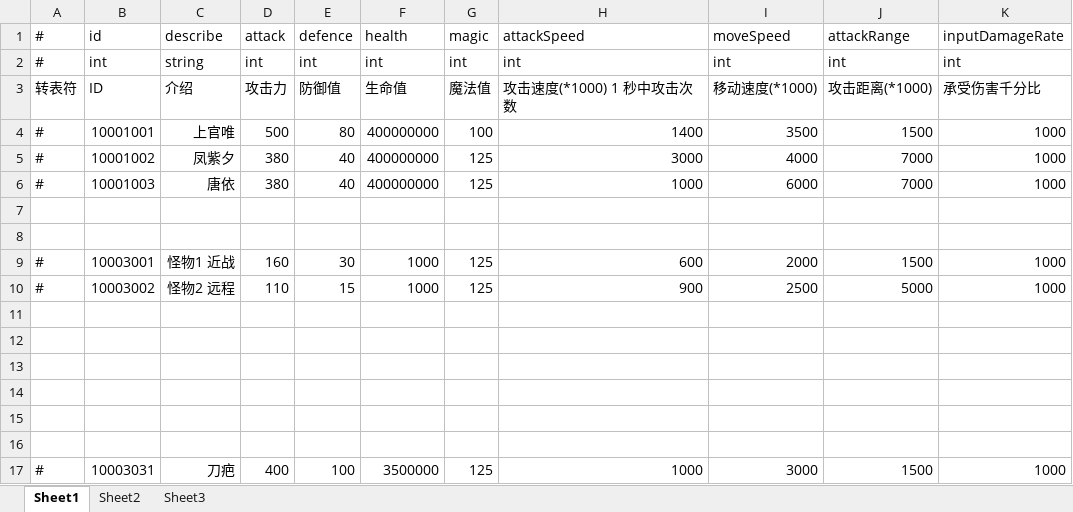
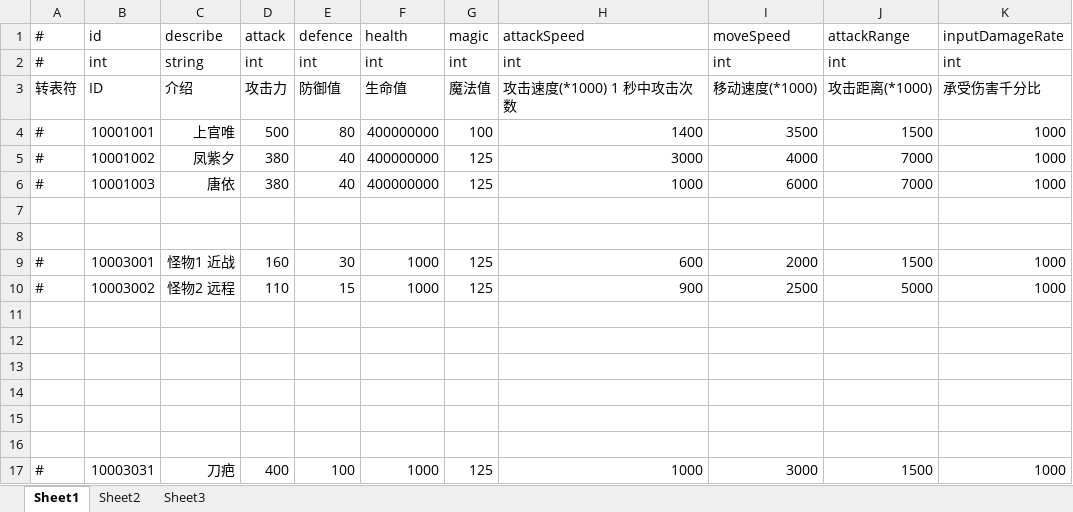
Before and after one commit to thanklzhang/001_GameFramework_Config, an Excel workbook: data_config/EntityAttrBase.xlsx, sheet Sheet1, drawn as a sheet; values as stored, in another font and other column widths than the file's, no borders; the diff names each change by its address in the sheet, - before the commit and + after, or states it on an @@ line.

```diff
--- a/data_config/EntityAttrBase.xlsx (sheet Sheet1)
+++ b/data_config/EntityAttrBase.xlsx (sheet Sheet1)
-F17: 3500000
+F17: 1000
```
Also changed, not shown: data_config/Item.xlsx, 1 other file.
